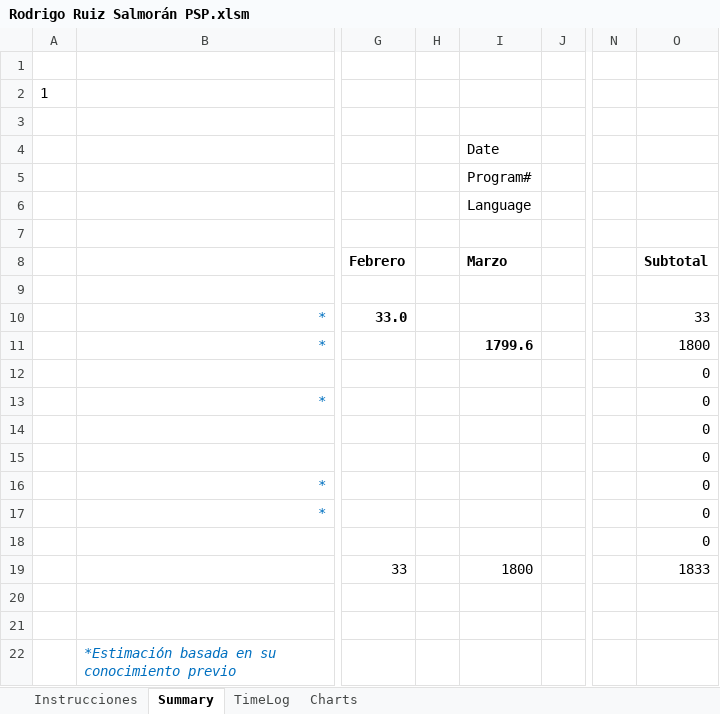
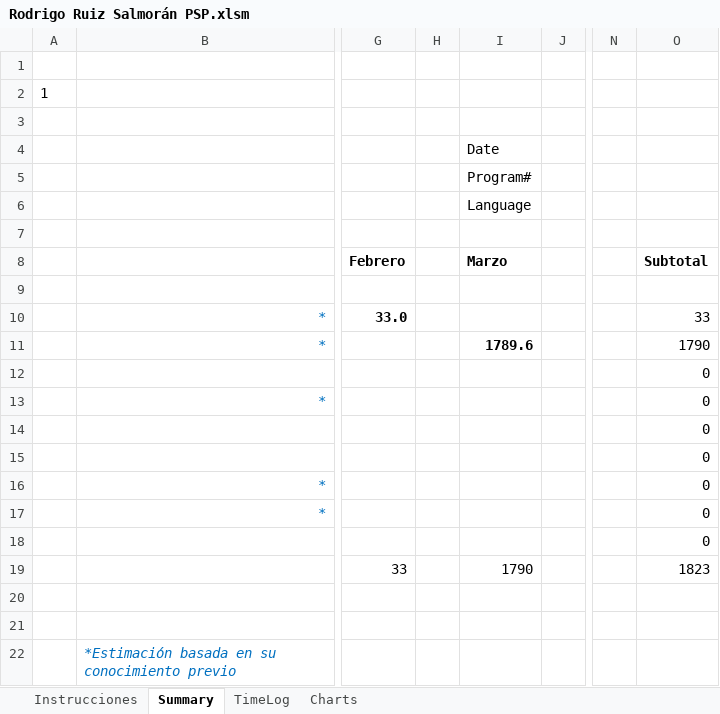
Before and after one commit to victorhhh/DesarolloDeSoftware, an Excel workbook: PSPs/Rodrigo Ruiz Salmorán PSP.xlsm, sheet Summary, drawn as a sheet; only a part is shown, gaps mark what is left out; values as stored, in another font and other column widths than the file's, no borders; charts and pictures not drawn; the diff names each change by its address in the sheet, - before the commit and + after, or states it on an @@ line.

```diff
--- a/PSPs/Rodrigo Ruiz Salmorán PSP.xlsm (sheet Summary)
+++ b/PSPs/Rodrigo Ruiz Salmorán PSP.xlsm (sheet Summary)
-I11 (Date): 1799.6
+I11 (Date): 1789.6
-O11: 1800
+O11: 1790
-I19 (Date): 1800
+I19 (Date): 1790
-O19: 1833
+O19: 1823
```
Also changed, not shown: sheet TimeLog.
